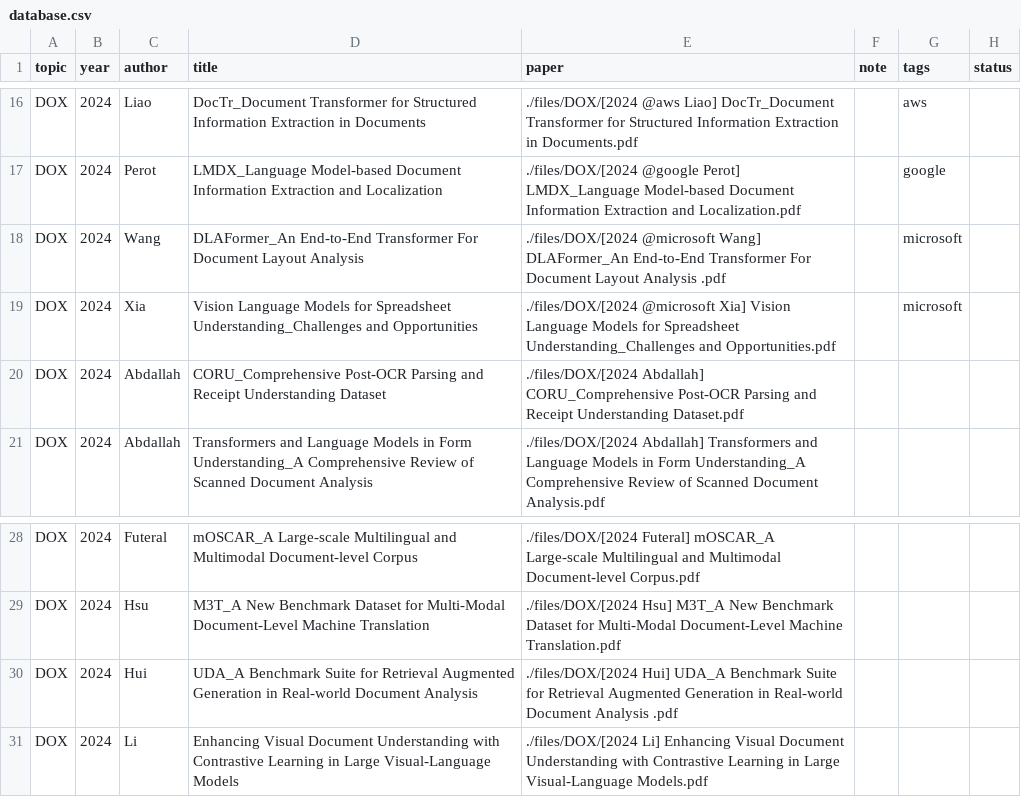
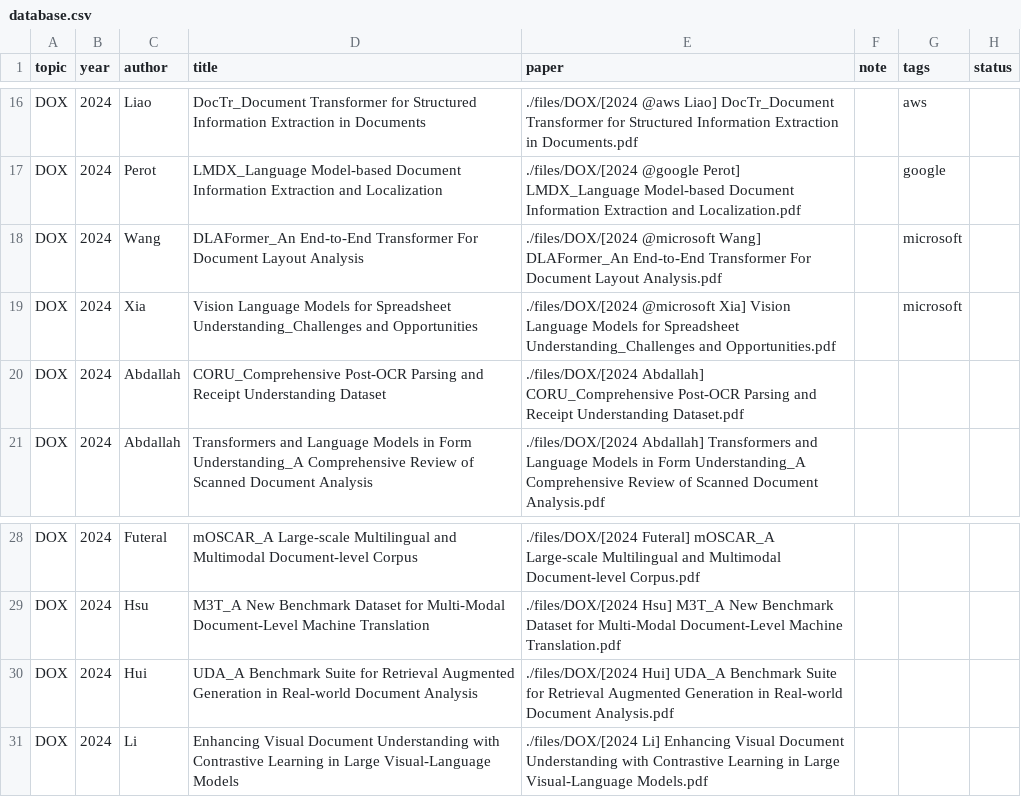
Before and after one commit to Gwanbou/Papers, a CSV file: automation/database.csv, drawn as a sheet; only a part is shown, gaps mark what is left out.

Commit message:
Update papers

```diff
--- a/automation/database.csv
+++ b/automation/database.csv
@@ -17,3 +17,3 @@ DOX,2024,Liao,DocTr_Document Transformer for Structured Information Extraction i
 DOX,2024,Perot,LMDX_Language Model-based Document Information Extraction and Localization,./files/DOX/[2024 @google Perot] LMDX_Language Model-based Document Information Extraction and Localization.pdf,,google,
-DOX,2024,Wang,DLAFormer_An End-to-End Transformer For Document Layout Analysis ,./files/DOX/[2024 @microsoft Wang] DLAFormer_An End-to-End Transformer For Document Layout Analysis .pdf,,microsoft,
+DOX,2024,Wang,DLAFormer_An End-to-End Transformer For Document Layout Analysis,./files/DOX/[2024 @microsoft Wang] DLAFormer_An End-to-End Transformer For Document Layout Analysis.pdf,,microsoft,
 DOX,2024,Xia,Vision Language Models for Spreadsheet Understanding_Challenges and Opportunities,./files/DOX/[2024 @microsoft Xia] Vision Language Models for Spreadsheet Understanding_Challenges and Opportunities.pdf,,microsoft,
@@ -29,3 +29,3 @@ DOX,2024,Futeral,mOSCAR_A Large-scale Multilingual and Multimodal Document-level
 DOX,2024,Hsu,M3T_A New Benchmark Dataset for Multi-Modal Document-Level Machine Translation,./files/DOX/[2024 Hsu] M3T_A New Benchmark Dataset for Multi-Modal Document-Level Machine Translation.pdf,,,
-DOX,2024,Hui,UDA_A Benchmark Suite for Retrieval Augmented Generation in Real-world Document Analysis ,./files/DOX/[2024 Hui] UDA_A Benchmark Suite for Retrieval Augmented Generation in Real-world Document Analysis .pdf,,,
+DOX,2024,Hui,UDA_A Benchmark Suite for Retrieval Augmented Generation in Real-world Document Analysis,./files/DOX/[2024 Hui] UDA_A Benchmark Suite for Retrieval Augmented Generation in Real-world Document Analysis.pdf,,,
 DOX,2024,Li,Enhancing Visual Document Understanding with Contrastive Learning in Large Visual-Language Models,./files/DOX/[2024 Li] Enhancing Visual Document Understanding with Contrastive Learning in Large Visual-Language Models.pdf,,,
```
Also changed, not shown: 3 other files.
